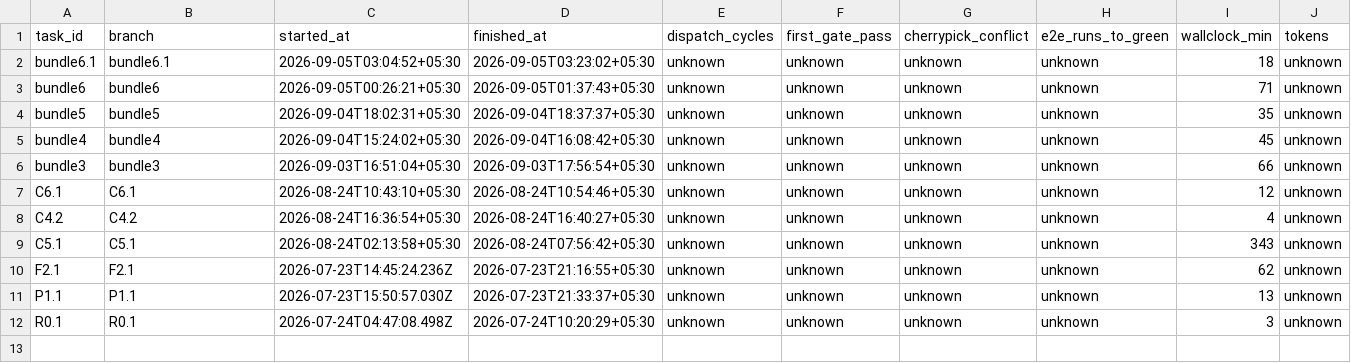
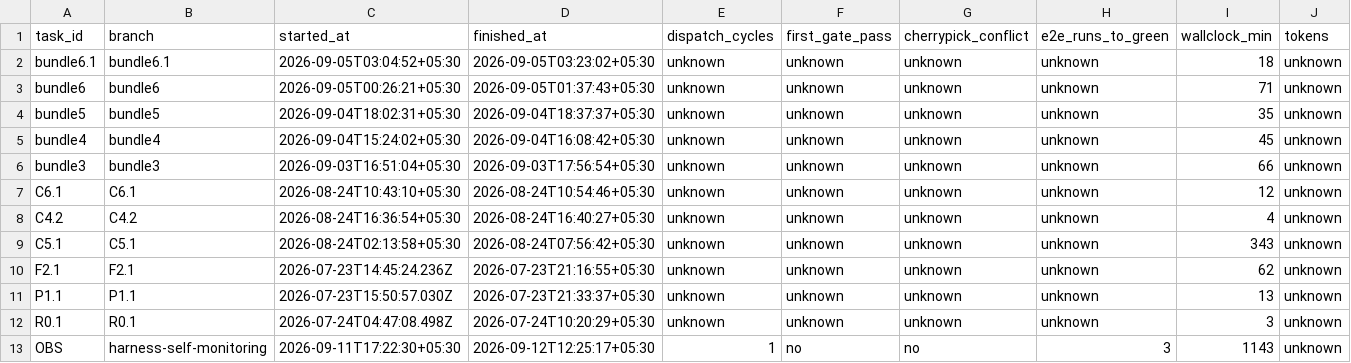
Before and after one commit to ShubhamKr07/network-optimization-studio, a CSV file: docs/superpowers/metrics/tasks.csv, drawn as a sheet; only a part is shown; rows hold the shown columns only; the diff names each change by its address in the sheet, - before the commit and + after, or states it on an @@ line.

```diff
--- a/docs/superpowers/metrics/tasks.csv
+++ b/docs/superpowers/metrics/tasks.csv
+row 13: OBS | harness-self-monitoring | 2026-09-11T17:22:30+05:30 | 2026-09-12T12:25:17+05:30 | 1 | no | no | 3 | 1143 | unknown
```
Also changed, not shown: docs/superpowers/metrics/failures.csv, 2 other files.
